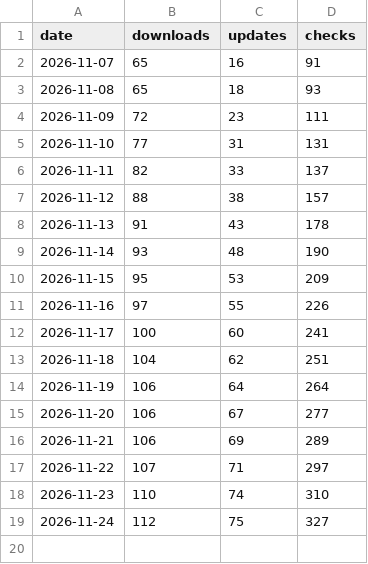
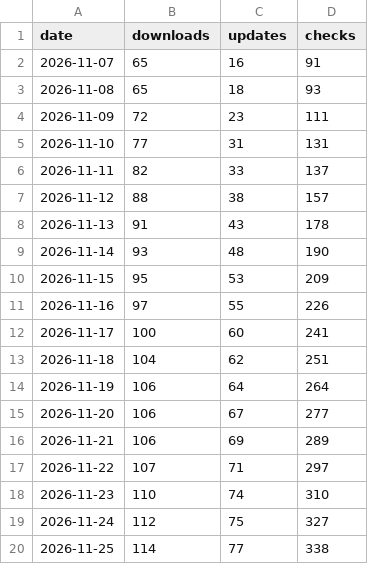
Before and after one commit to soleo/tinycap, a CSV file: stats/downloads.csv, drawn as a sheet; the diff names each change by its address in the sheet, - before the commit and + after, or states it on an @@ line.

```diff
--- a/stats/downloads.csv
+++ b/stats/downloads.csv
+row 20: 2026-11-25 | 114 | 77 | 338
```
Also changed, not shown: 1 other file.
